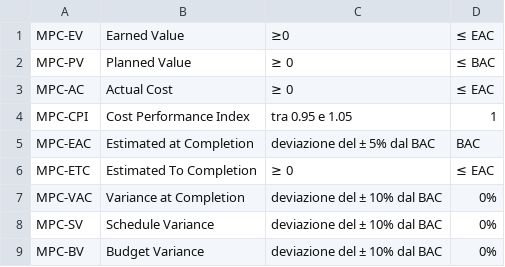
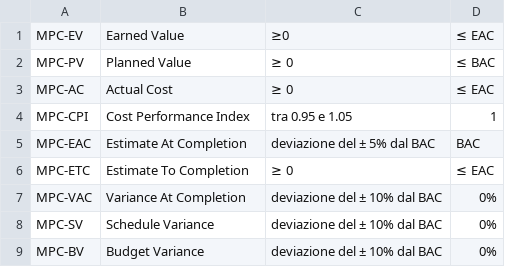
Before and after one commit to SWATEngineering/Docs, a CSV file: src/3_PB/PianoDiQualifica/Mfornitura.csv, drawn as a sheet.

```diff
--- a/src/3_PB/PianoDiQualifica/Mfornitura.csv
+++ b/src/3_PB/PianoDiQualifica/Mfornitura.csv
@@ -4,5 +4,5 @@ MPC-AC,Actual Cost,≥ 0 ,≤ EAC
 MPC-CPI,Cost Performance Index,tra 0.95 e 1.05, 1
-MPC-EAC,Estimated at Completion, deviazione del ± 5% dal BAC, BAC
-MPC-ETC,Estimated To Completion,≥ 0,≤ EAC
-MPC-VAC,Variance at Completion,deviazione del ± 10% dal BAC,0%
+MPC-EAC,Estimate At Completion, deviazione del ± 5% dal BAC, BAC
+MPC-ETC,Estimate To Completion,≥ 0,≤ EAC
+MPC-VAC,Variance At Completion,deviazione del ± 10% dal BAC,0%
 MPC-SV,Schedule Variance,deviazione del ± 10% dal BAC,0%
```
Also changed, not shown: src/3_PB/Glossario/terms.csv, src/3_PB/PianoDiQualifica/changelog.csv, 21 other files.
